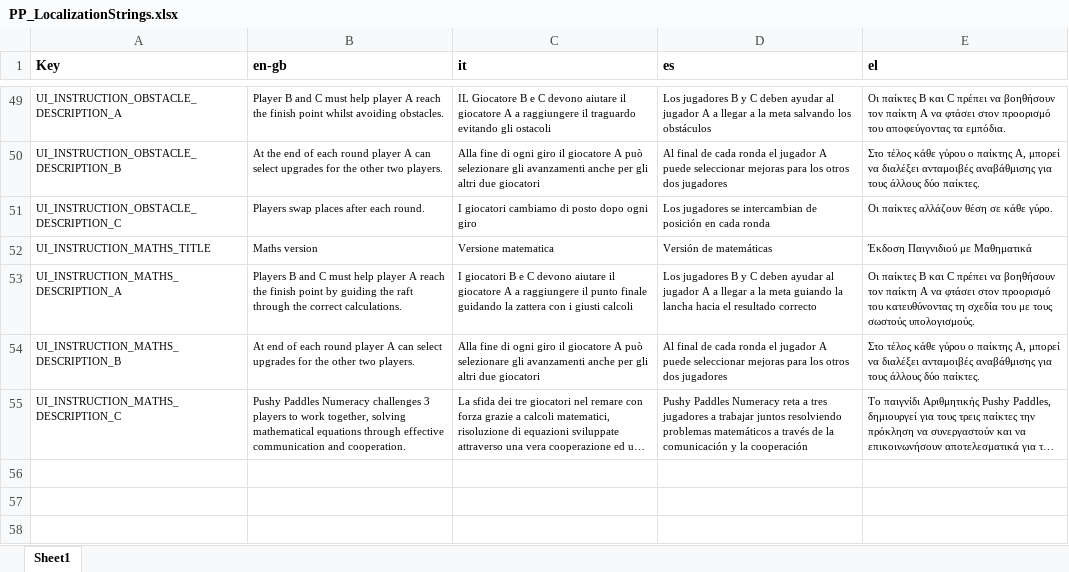
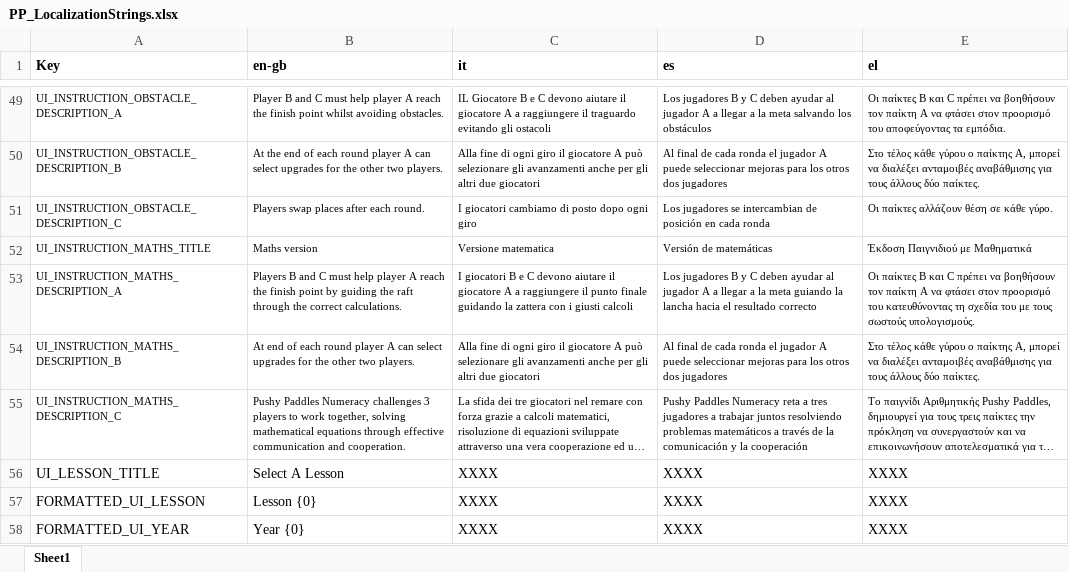
Before and after one commit to FelixWentworth/PushyPaddles, an Excel workbook: Assets/Localization/Editor/PP_LocalizationStrings.xlsx, sheet Sheet1, drawn as a sheet; only a part is shown, gaps mark what is left out; long unchanged cells end in …; values as stored, in another font and other column widths than the file's, no borders; conditional formats not drawn; the diff names each change by its address in the sheet, - before the commit and + after, or states it on an @@ line.

```diff
--- a/Assets/Localization/Editor/PP_LocalizationStrings.xlsx (sheet Sheet1)
+++ b/Assets/Localization/Editor/PP_LocalizationStrings.xlsx (sheet Sheet1)
+row 56: UI_LESSON_TITLE | Select A Lesson | XXXX | XXXX | XXXX
+row 57: FORMATTED_UI_LESSON | Lesson {0} | XXXX | XXXX | XXXX
+row 58: FORMATTED_UI_YEAR | Year {0} | XXXX | XXXX | XXXX
```
Also changed, not shown: 39 other files.
